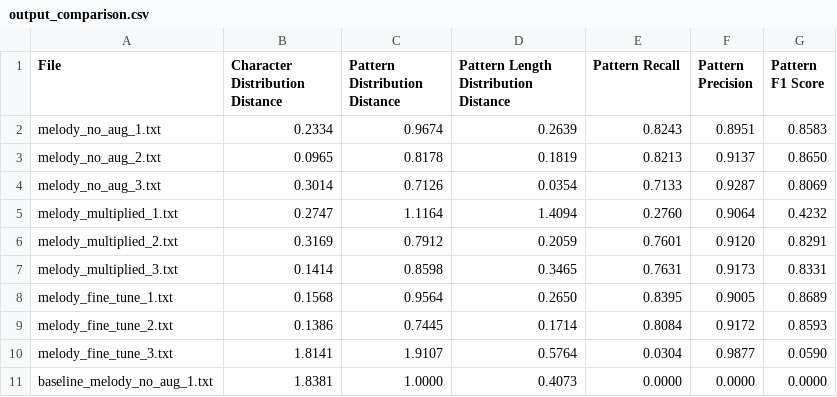
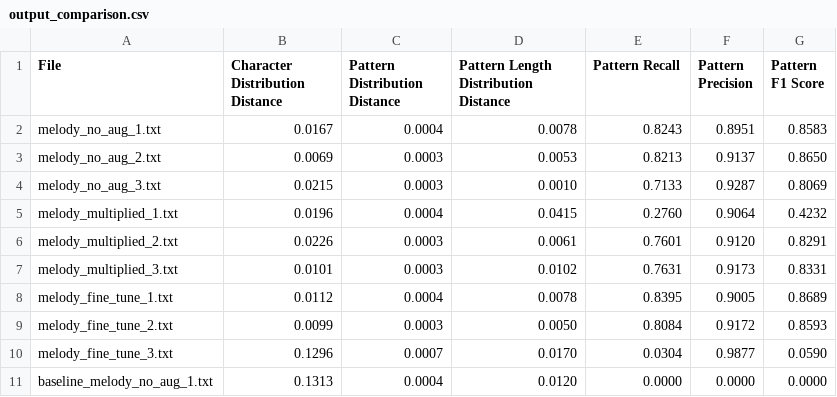
Before and after one commit to Patrick941/Deep-Learning-Music, a CSV file: Logs/output_comparison.csv, drawn as a sheet.

```diff
--- a/Logs/output_comparison.csv
+++ b/Logs/output_comparison.csv
@@ -1,11 +1,11 @@
 File,Character Distribution Distance,Pattern Distribution Distance,Pattern Length Distribution Distance,Pattern Recall,Pattern Precision,Pattern F1 Score
-melody_no_aug_1.txt,0.2334,0.9674,0.2639,0.8243,0.8951,0.8583
-melody_no_aug_2.txt,0.0965,0.8178,0.1819,0.8213,0.9137,0.8650
-melody_no_aug_3.txt,0.3014,0.7126,0.0354,0.7133,0.9287,0.8069
-melody_multiplied_1.txt,0.2747,1.1164,1.4094,0.2760,0.9064,0.4232
-melody_multiplied_2.txt,0.3169,0.7912,0.2059,0.7601,0.9120,0.8291
-melody_multiplied_3.txt,0.1414,0.8598,0.3465,0.7631,0.9173,0.8331
-melody_fine_tune_1.txt,0.1568,0.9564,0.2650,0.8395,0.9005,0.8689
-melody_fine_tune_2.txt,0.1386,0.7445,0.1714,0.8084,0.9172,0.8593
-melody_fine_tune_3.txt,1.8141,1.9107,0.5764,0.0304,0.9877,0.0590
-baseline_melody_no_aug_1.txt,1.8381,1.0000,0.4073,0.0000,0.0000,0.0000
+melody_no_aug_1.txt,0.0167,0.0004,0.0078,0.8243,0.8951,0.8583
+melody_no_aug_2.txt,0.0069,0.0003,0.0053,0.8213,0.9137,0.8650
+melody_no_aug_3.txt,0.0215,0.0003,0.0010,0.7133,0.9287,0.8069
+melody_multiplied_1.txt,0.0196,0.0004,0.0415,0.2760,0.9064,0.4232
+melody_multiplied_2.txt,0.0226,0.0003,0.0061,0.7601,0.9120,0.8291
+melody_multiplied_3.txt,0.0101,0.0003,0.0102,0.7631,0.9173,0.8331
+melody_fine_tune_1.txt,0.0112,0.0004,0.0078,0.8395,0.9005,0.8689
+melody_fine_tune_2.txt,0.0099,0.0003,0.0050,0.8084,0.9172,0.8593
+melody_fine_tune_3.txt,0.1296,0.0007,0.0170,0.0304,0.9877,0.0590
+baseline_melody_no_aug_1.txt,0.1313,0.0004,0.0120,0.0000,0.0000,0.0000
```
Also changed, not shown: 6 other files.
